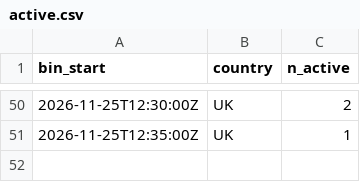
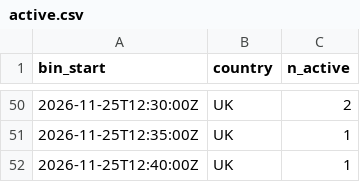
Before and after one commit to btrantruong/preferfeed-status, a CSV file: data/active.csv, drawn as a sheet; only a part is shown, gaps mark what is left out; the diff names each change by its address in the sheet, - before the commit and + after, or states it on an @@ line.

Commit message:
data: pulled_at 2026-11-25T12:42:27Z (laptop)

```diff
--- a/data/active.csv
+++ b/data/active.csv
+row 52: 2026-11-25T12:40:00Z | UK | 1
```
Also changed, not shown: 1 other file.
